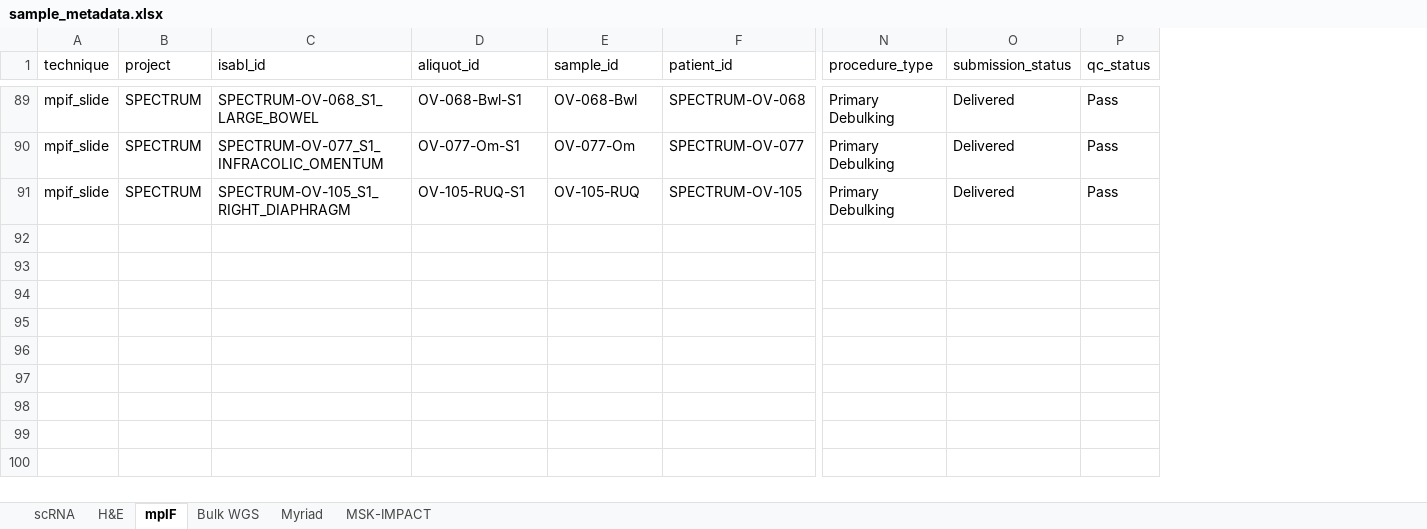
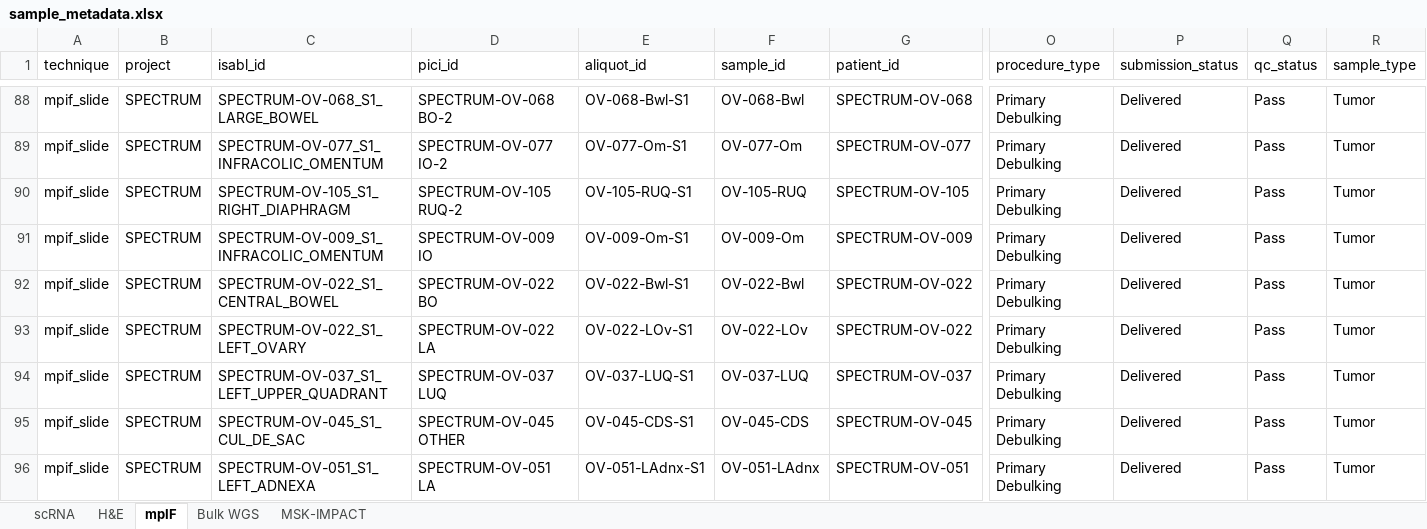
Before and after one commit to shahcompbio/spectrum-tme, an Excel workbook: tables/sample_metadata.xlsx, sheet mpIF, drawn as a sheet; only a part is shown, gaps mark what is left out; values as stored, in another font and other column widths than the file's, no borders; rows hold the shown columns only; the diff covers the shown part only; the diff names each change by its address in the sheet, - before the commit and + after, or states it on an @@ line.

Commit message:
Update sample metadata table to include only 42 patients in the freeze and exclude Myriad samples

```diff
--- a/tables/sample_metadata.xlsx (sheet mpIF)
+++ b/tables/sample_metadata.xlsx (sheet mpIF)
-sheet tab: Myriad
+column D (pici_id), rows 88-90: SPECTRUM-OV-068 BO-2 | SPECTRUM-OV-077 IO-2 | SPECTRUM-OV-105 RUQ-2
+column R (sample_type), rows 88-90: all Tumor
+row 91: mpif_slide | SPECTRUM | SPECTRUM-OV-009_S1_INFRACOLIC_OMENTUM | SPECTRUM-OV-009 IO | OV-009-Om-S1 | OV-009-Om | SPECTRUM-OV-009 | Primary Debulking | Delivered | Pass | Tumor
+row 92: mpif_slide | SPECTRUM | SPECTRUM-OV-022_S1_CENTRAL_BOWEL | SPECTRUM-OV-022 BO | OV-022-Bwl-S1 | OV-022-Bwl | SPECTRUM-OV-022 | Primary Debulking | Delivered | Pass | Tumor
+row 93: mpif_slide | SPECTRUM | SPECTRUM-OV-022_S1_LEFT_OVARY | SPECTRUM-OV-022 LA | OV-022-LOv-S1 | OV-022-LOv | SPECTRUM-OV-022 | Primary Debulking | Delivered | Pass | Tumor
+row 94: mpif_slide | SPECTRUM | SPECTRUM-OV-037_S1_LEFT_UPPER_QUADRANT | SPECTRUM-OV-037 LUQ | OV-037-LUQ-S1 | OV-037-LUQ | SPECTRUM-OV-037 | Primary Debulking | Delivered | Pass | Tumor
+row 95: mpif_slide | SPECTRUM | SPECTRUM-OV-045_S1_CUL_DE_SAC | SPECTRUM-OV-045 OTHER | OV-045-CDS-S1 | OV-045-CDS | SPECTRUM-OV-045 | Primary Debulking | Delivered | Pass | Tumor
+row 96: mpif_slide | SPECTRUM | SPECTRUM-OV-051_S1_LEFT_ADNEXA | SPECTRUM-OV-051 LA | OV-051-LAdnx-S1 | OV-051-LAdnx | SPECTRUM-OV-051 | Primary Debulking | Delivered | Pass | Tumor
```
Also changed, not shown: 5 added rows, 1 removed row and 11 edited cells elsewhere in this sheet, sheet MSK-IMPACT, sheet Bulk WGS, sheet scRNA, sheet H&E.
